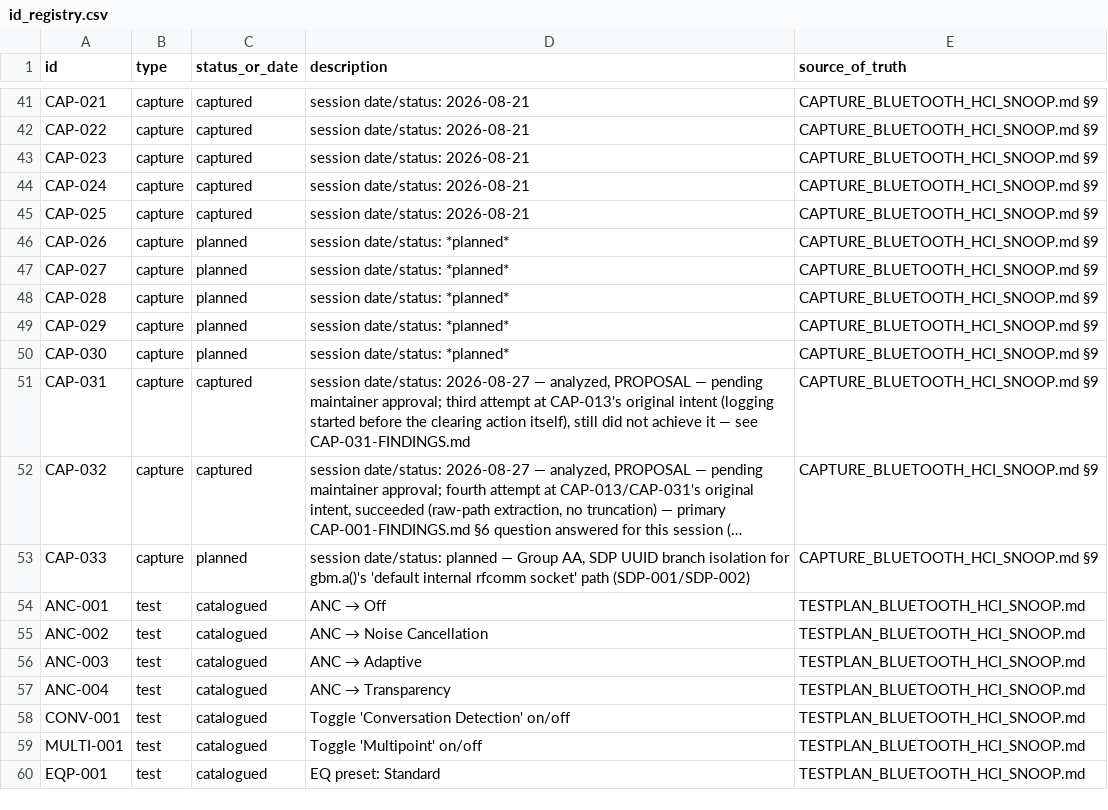
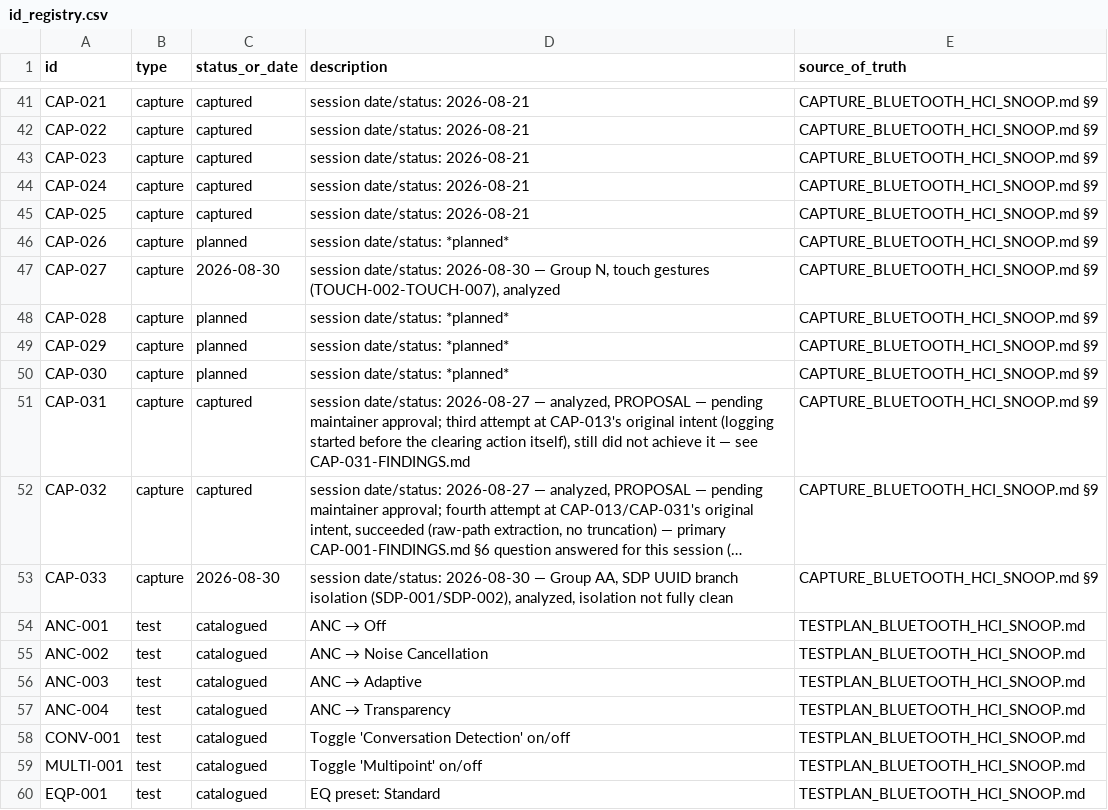
Before and after one commit to tedsluis/opencontrolpixelbudspro2, a CSV file: id_registry.csv, drawn as a sheet; only a part is shown, gaps mark what is left out; long unchanged cells end in …; the diff names each change by its address in the sheet, - before the commit and + after, or states it on an @@ line.

```diff
--- a/id_registry.csv
+++ b/id_registry.csv
-C47 (status_or_date): planned
+C47 (status_or_date): 2026-08-30
-D47 (description): session date/status: *planned*
+D47 (description): session date/status: 2026-08-30 — Group N, touch gestures (TOUCH-002-TOUCH-007), analyzed
-C53 (status_or_date): planned
+C53 (status_or_date): 2026-08-30
-D53 (description): session date/status: planned — Group AA, SDP UUID branch isolation for gbm.a()'s 'default internal rfcomm socket' path (SDP-001/SDP-002)
+D53 (description): session date/status: 2026-08-30 — Group AA, SDP UUID branch isolation (SDP-001/SDP-002), analyzed, isolation not fully clean
```
Also changed, not shown: 6 other files.
